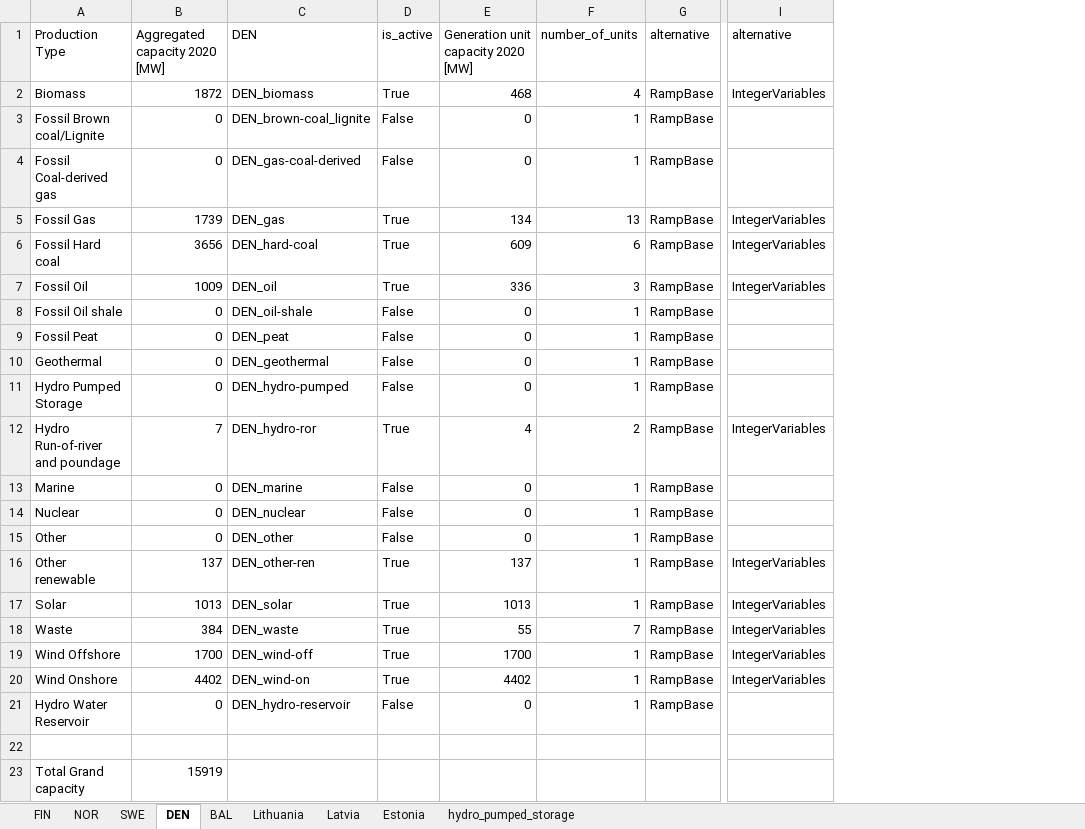
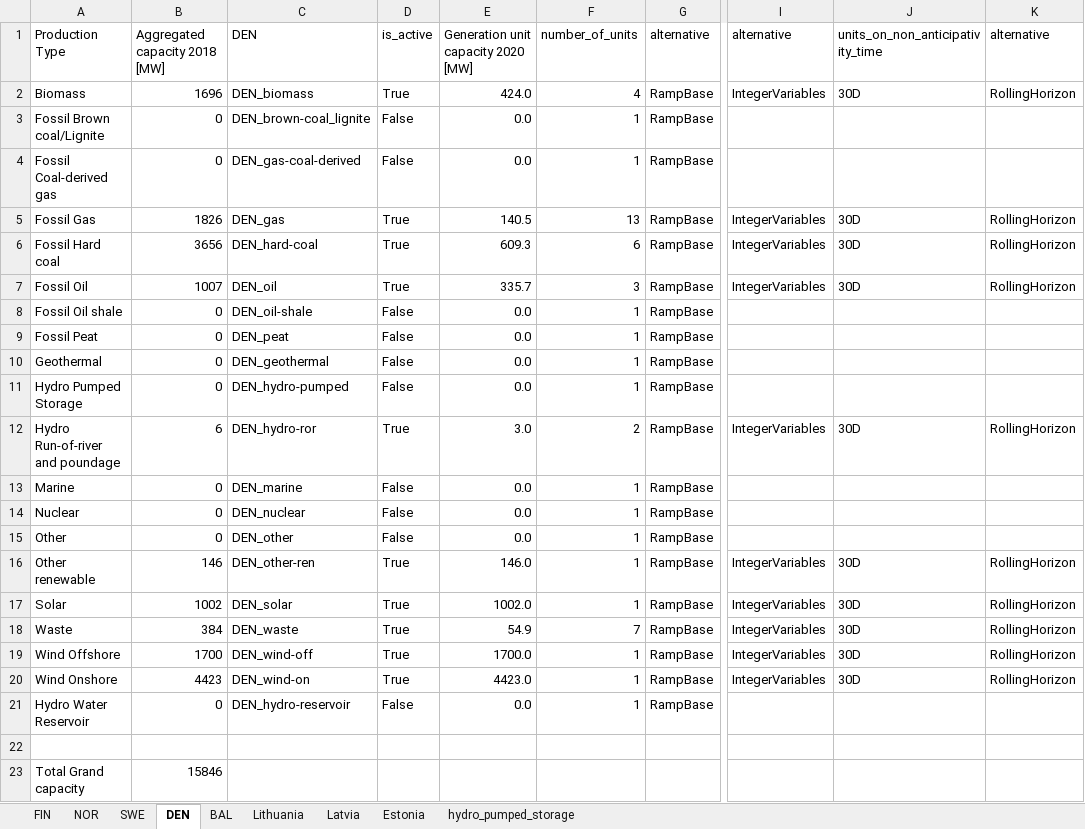
Before and after one commit to gamma-opt/MESSO, an Excel workbook: model-data/all_capacities.xlsx, sheet DEN, drawn as a sheet; only a part is shown, gaps mark what is left out; values as stored, in another font and other column widths than the file's, no borders; the diff names each change by its address in the sheet, - before the commit and + after, or states it on an @@ line.

```diff
--- a/model-data/all_capacities.xlsx (sheet DEN)
+++ b/model-data/all_capacities.xlsx (sheet DEN)
+column J (units_on_non_anticipativity_time), rows 2-20: 30D |  |  | 30D | 30D | 30D |  |  |  |  | 30D |  |  |  | 30D | 30D | 30D | 30D | 30D
+column K (alternative), rows 2-20: RollingHorizon |  |  | RollingHorizon | RollingHorizon | RollingHorizon |  |  |  |  | RollingHorizon |  |  |  | RollingHorizon | RollingHorizon | RollingHorizon | RollingHorizon | RollingHorizon
-B1: Aggregated capacity 2020 [MW]
+B1: Aggregated capacity 2018 [MW]
-B2 (Aggregated capacity 2018 [MW]): 1872
+B2 (Aggregated capacity 2018 [MW]): 1696
-E2: 468
+E2: 424.0
-E3:E4: 0
+E3:E4: 0.0
-B5 (Aggregated capacity 2018 [MW]): 1739
+B5 (Aggregated capacity 2018 [MW]): 1826
-E5: 134
+E5: 140.5
-E6: 609
+E6: 609.3
-B7 (Aggregated capacity 2018 [MW]): 1009
+B7 (Aggregated capacity 2018 [MW]): 1007
-E7: 336
+E7: 335.7
-E8:E11: 0
+E8:E11: 0.0
-B12 (Aggregated capacity 2018 [MW]): 7
+B12 (Aggregated capacity 2018 [MW]): 6
-E12: 4
+E12: 3.0
-E13:E15: 0
+E13:E15: 0.0
-B16 (Aggregated capacity 2018 [MW]): 137
+B16 (Aggregated capacity 2018 [MW]): 146
-E16: 137
+E16: 146.0
-B17 (Aggregated capacity 2018 [MW]): 1013
+B17 (Aggregated capacity 2018 [MW]): 1002
-E17: 1013
+E17: 1002.0
-E18: 55
+E18: 54.9
-E19: 1700
+E19: 1700.0
-B20 (Aggregated capacity 2018 [MW]): 4402
+B20 (Aggregated capacity 2018 [MW]): 4423
-E20: 4402
+E20: 4423.0
-E21: 0
+E21: 0.0
-B23 (Aggregated capacity 2018 [MW]): 15919
+B23 (Aggregated capacity 2018 [MW]): 15846
```
Also changed, not shown: sheet FIN, sheet BAL, sheet SWE, sheet NOR, sheet Estonia, sheet Latvia, 1 more sheet, model-data/ramping_detail.xlsx, 2 other files.
